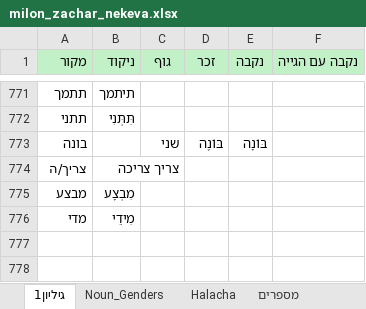
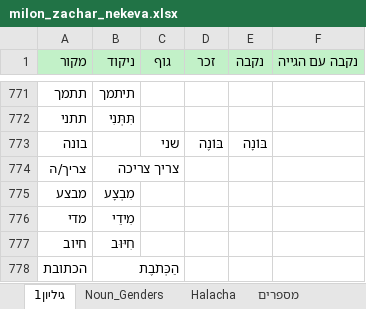
Before and after one commit to benezion/hamaraN, an Excel workbook: milon_zachar_nekeva.xlsx, sheet גיליון1, drawn as a sheet; only a part is shown, gaps mark what is left out; values as stored, in another font and other column widths than the file's, no borders; charts and pictures and table styles not drawn; the diff names each change by its address in the sheet, - before the commit and + after, or states it on an @@ line.

```diff
--- a/milon_zachar_nekeva.xlsx (sheet גיליון1)
+++ b/milon_zachar_nekeva.xlsx (sheet גיליון1)
+row 777: חיוב | חִיּוּב
+row 778: הכתובת | הַכְּתֹבֶת
```
Also changed, not shown: milon_zachar_nekeva_new.xlsx, 2 other files.
